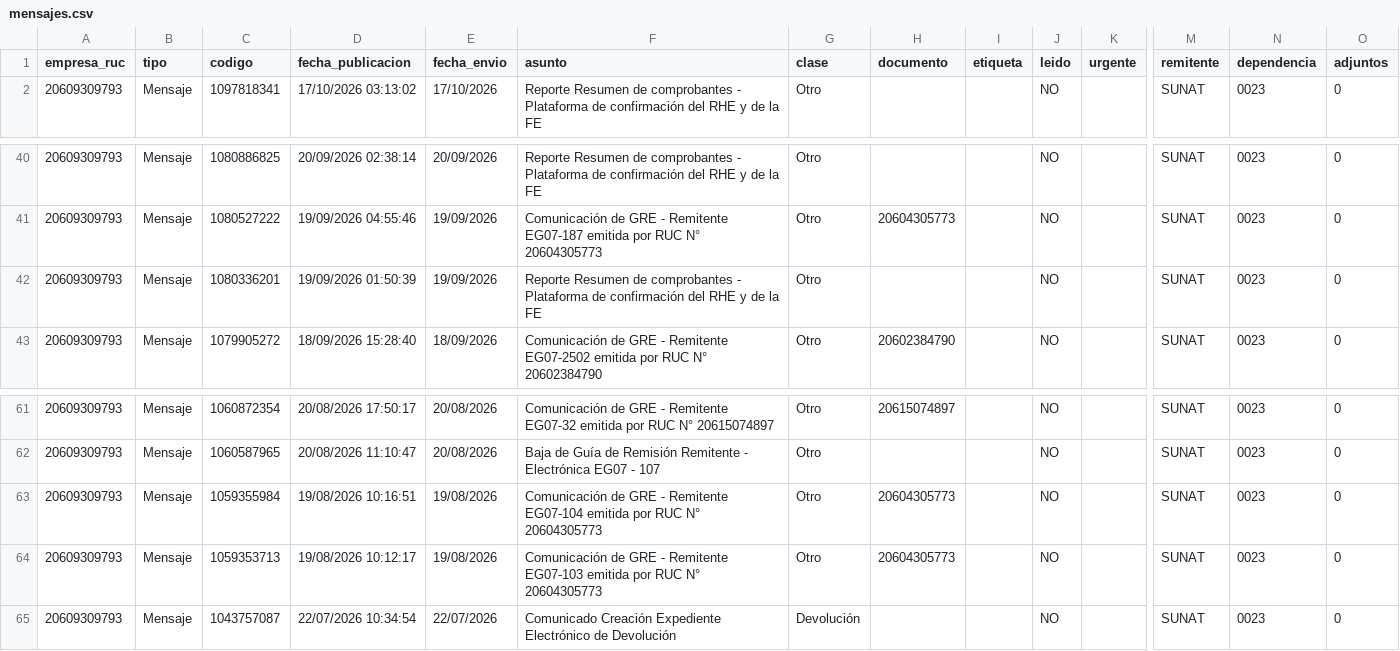
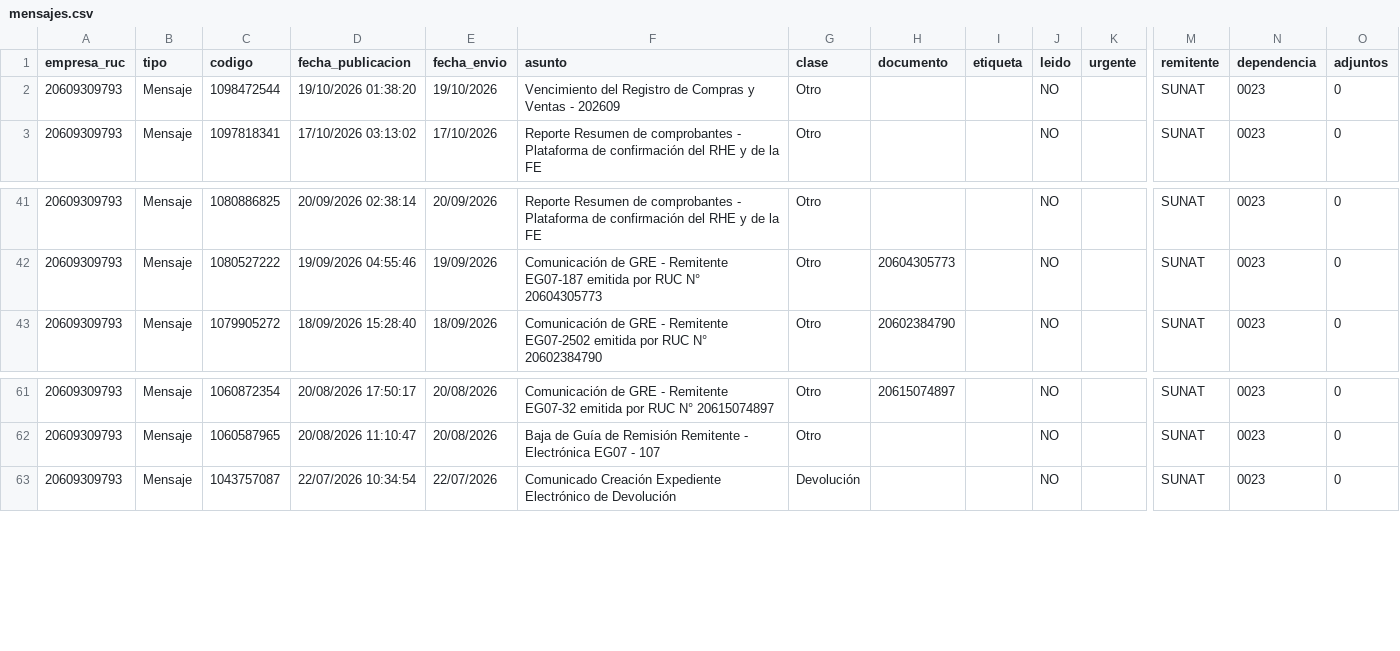
Before and after one commit to Aquivan/Claude, a CSV file: notificaciones/datos/20609309793/mensajes.csv, drawn as a sheet; only a part is shown, gaps mark what is left out; removed rows and columns are numbered as before the commit, all else as after; rows hold the shown columns only; the diff names each change by its address in the sheet, - before the commit and + after, or states it on an @@ line.

```diff
--- a/notificaciones/datos/20609309793/mensajes.csv
+++ b/notificaciones/datos/20609309793/mensajes.csv
+row 2: 20609309793 | Mensaje | 1098472544 | 19/10/2026 01:38:20 | 19/10/2026 | Vencimiento del Registro de Compras y Ventas - 202609 | Otro |  |  | NO |  | SUNAT | 0023 | 0
-row 42: 20609309793 | Mensaje | 1080336201 | 19/09/2026 01:50:39 | 19/09/2026 | Reporte Resumen de comprobantes - Plataforma de confirmación del RHE y de la FE | Otro |  |  | NO |  | SUNAT | 0023 | 0
-row 63: 20609309793 | Mensaje | 1059355984 | 19/08/2026 10:16:51 | 19/08/2026 | Comunicación de GRE - Remitente EG07-104 emitida por RUC N° 20604305773 | Otro | 20604305773 |  | NO |  | SUNAT | 0023 | 0
-row 64: 20609309793 | Mensaje | 1059353713 | 19/08/2026 10:12:17 | 19/08/2026 | Comunicación de GRE - Remitente EG07-103 emitida por RUC N° 20604305773 | Otro | 20604305773 |  | NO |  | SUNAT | 0023 | 0
```
